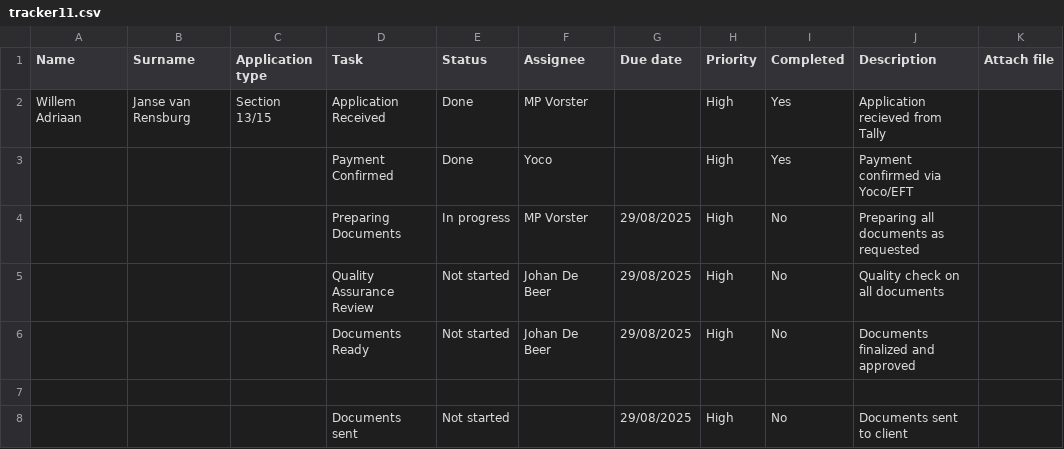
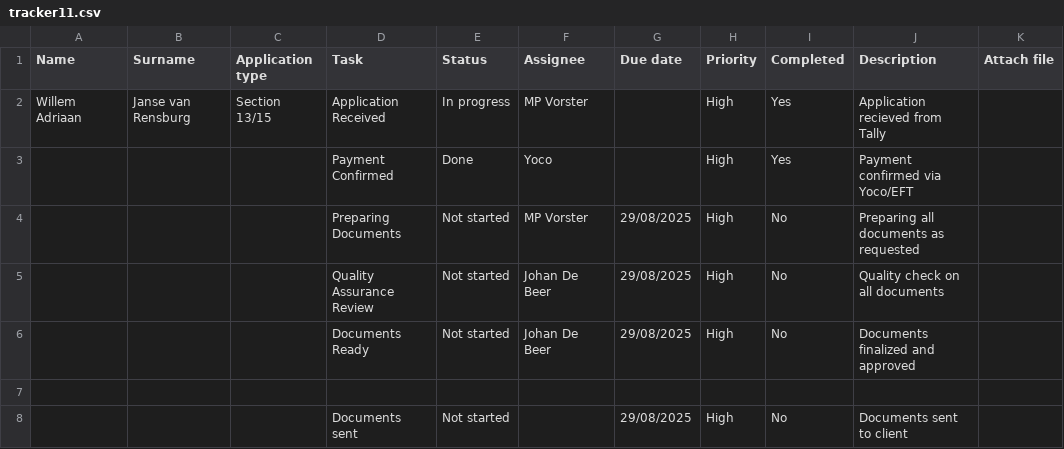
Before and after one commit to johandebeer21/Tracker-Demo, a CSV file: tracker11.csv, drawn as a sheet; only a part is shown; the diff names each change by its address in the sheet, - before the commit and + after, or states it on an @@ line.

Commit message:
Update tracker11.csv

```diff
--- a/tracker11.csv
+++ b/tracker11.csv
-E2 (Status): Done
+E2 (Status): In progress
-E4 (Status): In progress
+E4 (Status): Not started
```
